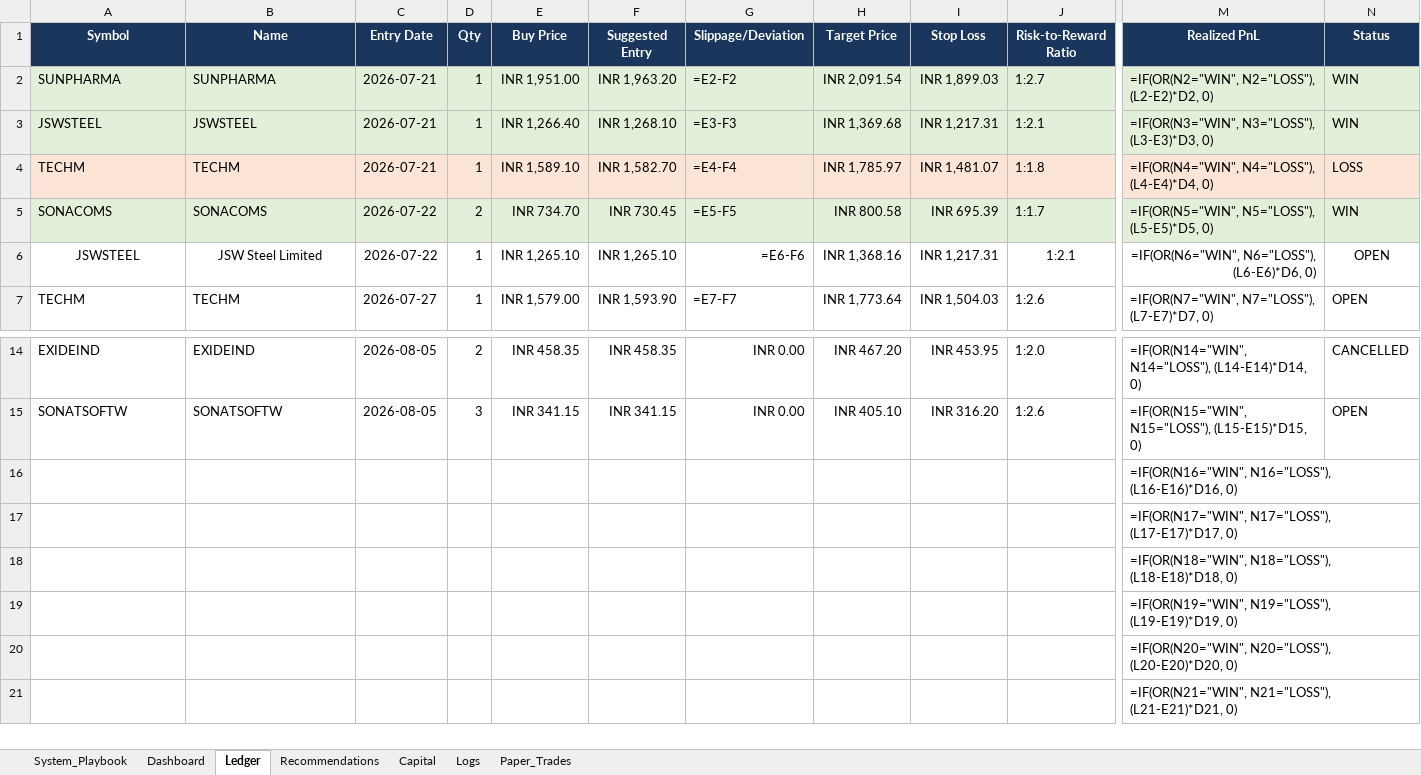
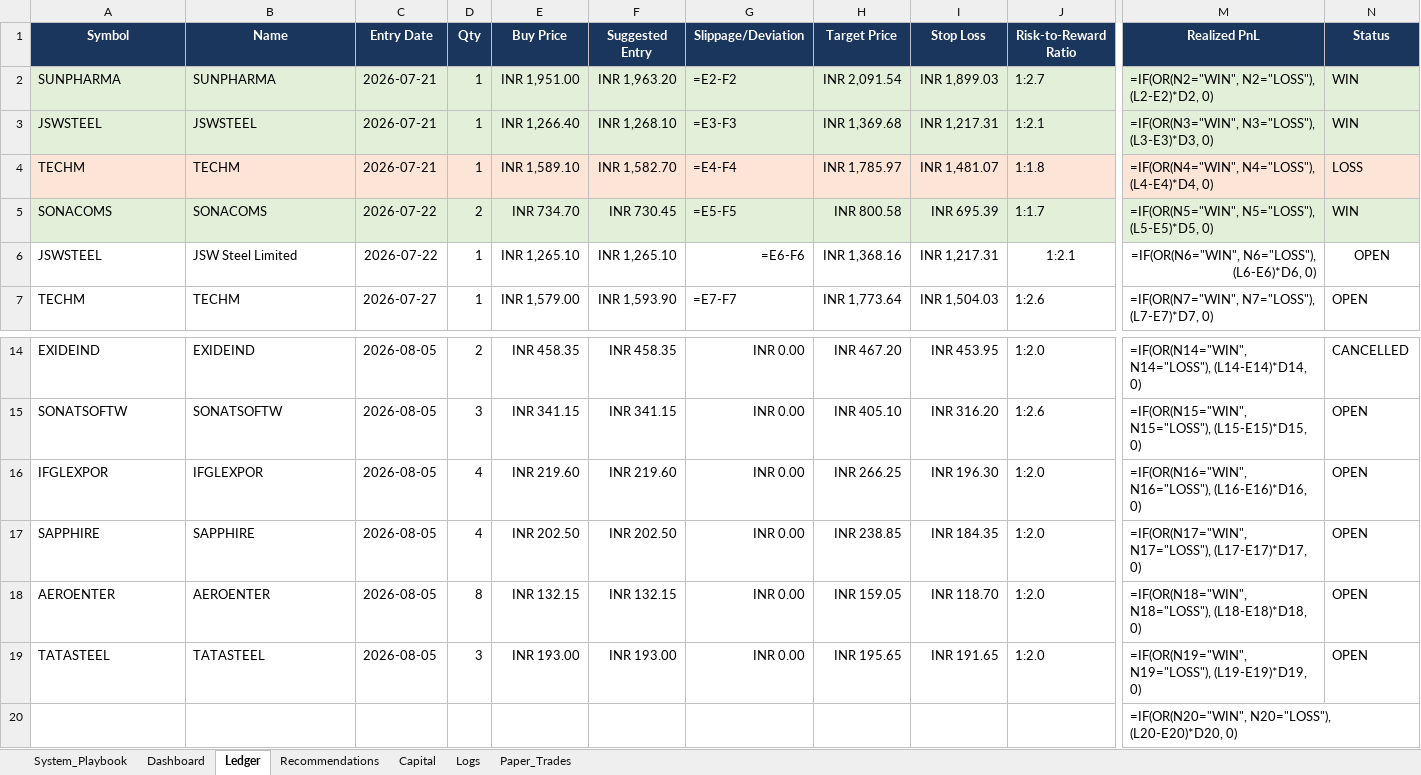
Before and after one commit to SyedTousifMasood/HalaalTrading, an Excel workbook: Trading_Journal.xlsx, sheet Ledger, drawn as a sheet; only a part is shown, gaps mark what is left out; the shorter side is filled out with more unchanged rows; values as stored, in another font and other column widths than the file's, no borders; formulas without a stored value are shown as written; removed rows and columns are numbered as before the commit, all else as after; rows hold the shown columns only; the diff names each change by its address in the sheet, - before the commit and + after, or states it on an @@ line.

Commit message:
Sync tomorrow's Swing and Intraday orders to Trading Journal Ledger

```diff
--- a/Trading_Journal.xlsx (sheet Ledger)
+++ b/Trading_Journal.xlsx (sheet Ledger)
-A6:B6 alignment: center
+A6:B6 alignment: left
-row 16:  |  |  |  |  |  |  |  |  |  | =IF(OR(N16="WIN", N16="LOSS"), (L16-E16)*D16, 0)
-row 17:  |  |  |  |  |  |  |  |  |  | =IF(OR(N17="WIN", N17="LOSS"), (L17-E17)*D17, 0)
-row 18:  |  |  |  |  |  |  |  |  |  | =IF(OR(N18="WIN", N18="LOSS"), (L18-E18)*D18, 0)
-row 19:  |  |  |  |  |  |  |  |  |  | =IF(OR(N19="WIN", N19="LOSS"), (L19-E19)*D19, 0)
+row 16: IFGLEXPOR | IFGLEXPOR | 2026-08-05 | 4 | INR 219.60 | INR 219.60 | INR 0.00 | INR 266.25 | INR 196.30 | 1:2.0 | =IF(OR(N16="WIN", N16="LOSS"), (L16-E16)*D16, 0) | OPEN
+row 17: SAPPHIRE | SAPPHIRE | 2026-08-05 | 4 | INR 202.50 | INR 202.50 | INR 0.00 | INR 238.85 | INR 184.35 | 1:2.0 | =IF(OR(N17="WIN", N17="LOSS"), (L17-E17)*D17, 0) | OPEN
+row 18: AEROENTER | AEROENTER | 2026-08-05 | 8 | INR 132.15 | INR 132.15 | INR 0.00 | INR 159.05 | INR 118.70 | 1:2.0 | =IF(OR(N18="WIN", N18="LOSS"), (L18-E18)*D18, 0) | OPEN
+row 19: TATASTEEL | TATASTEEL | 2026-08-05 | 3 | INR 193.00 | INR 193.00 | INR 0.00 | INR 195.65 | INR 191.65 | 1:2.0 | =IF(OR(N19="WIN", N19="LOSS"), (L19-E19)*D19, 0) | OPEN
```
Also changed, not shown: sheet Logs, sheet Capital, sheet Dashboard.
